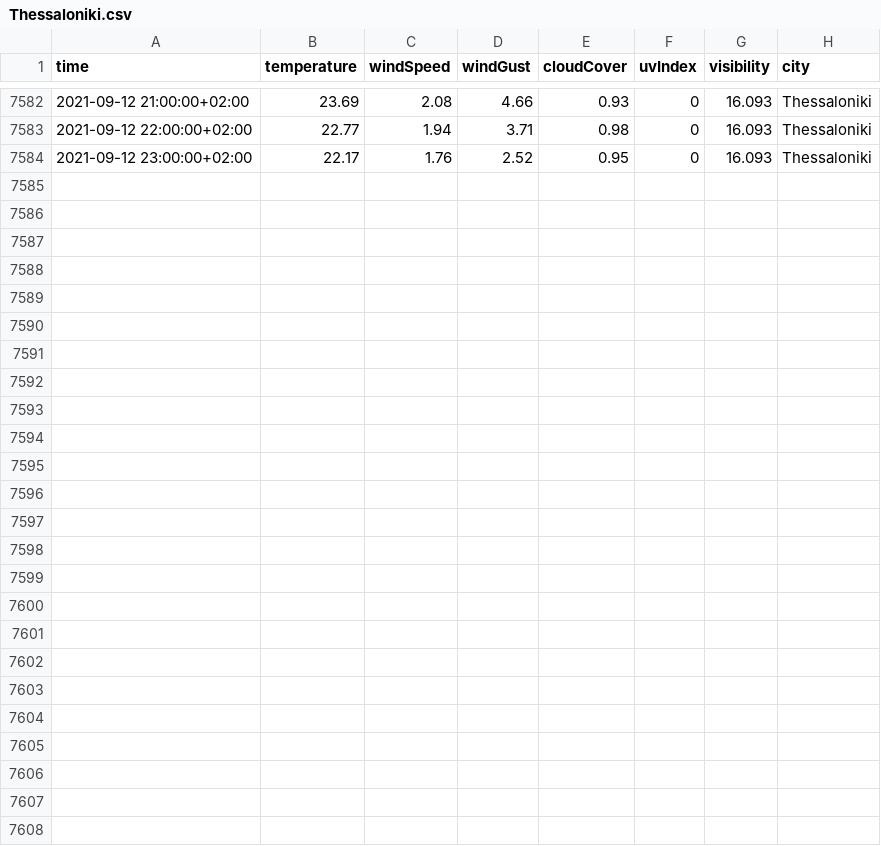
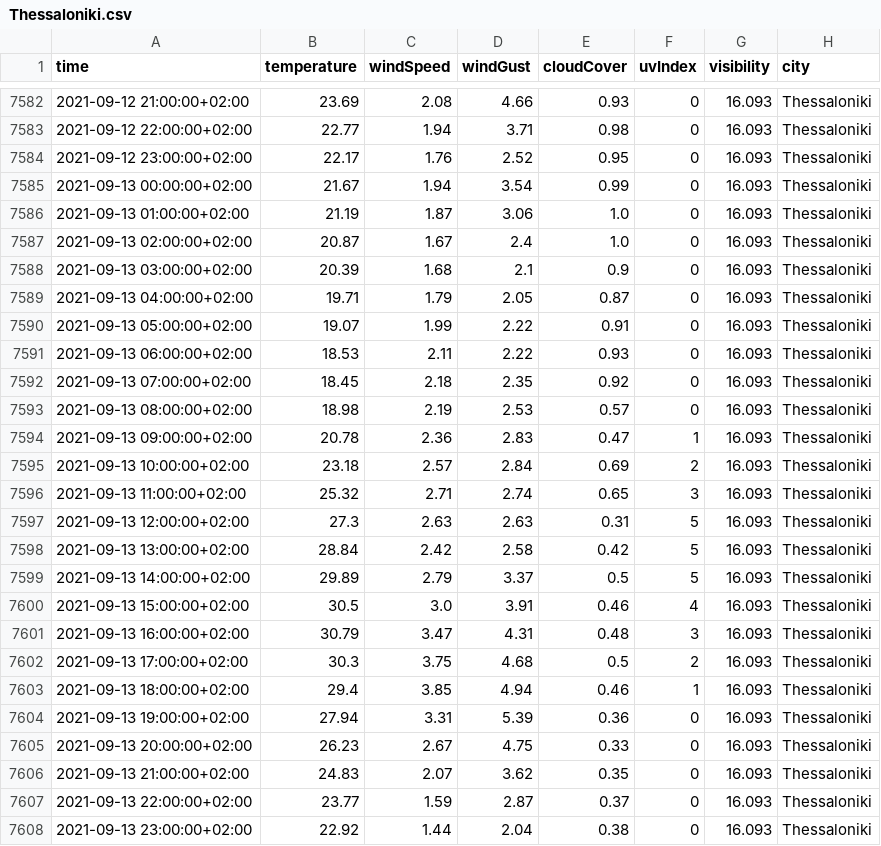
Before and after one commit to ThanosPourikis/Thesis, a CSV file: datasets/weather_data/Thessaloniki.csv, drawn as a sheet; only a part is shown, gaps mark what is left out.

Commit message:
New Data

```diff
--- a/datasets/weather_data/Thessaloniki.csv
+++ b/datasets/weather_data/Thessaloniki.csv
@@ -7584 +7584,25 @@ time,temperature,windSpeed,windGust,cloudCover,uvIndex,visibility,city
 2021-09-12 23:00:00+02:00,22.17,1.76,2.52,0.95,0,16.093,Thessaloniki
+2021-09-13 00:00:00+02:00,21.67,1.94,3.54,0.99,0,16.093,Thessaloniki
+2021-09-13 01:00:00+02:00,21.19,1.87,3.06,1.0,0,16.093,Thessaloniki
+2021-09-13 02:00:00+02:00,20.87,1.67,2.4,1.0,0,16.093,Thessaloniki
+2021-09-13 03:00:00+02:00,20.39,1.68,2.1,0.9,0,16.093,Thessaloniki
+2021-09-13 04:00:00+02:00,19.71,1.79,2.05,0.87,0,16.093,Thessaloniki
+2021-09-13 05:00:00+02:00,19.07,1.99,2.22,0.91,0,16.093,Thessaloniki
+2021-09-13 06:00:00+02:00,18.53,2.11,2.22,0.93,0,16.093,Thessaloniki
+2021-09-13 07:00:00+02:00,18.45,2.18,2.35,0.92,0,16.093,Thessaloniki
+2021-09-13 08:00:00+02:00,18.98,2.19,2.53,0.57,0,16.093,Thessaloniki
+2021-09-13 09:00:00+02:00,20.78,2.36,2.83,0.47,1,16.093,Thessaloniki
+2021-09-13 10:00:00+02:00,23.18,2.57,2.84,0.69,2,16.093,Thessaloniki
+2021-09-13 11:00:00+02:00,25.32,2.71,2.74,0.65,3,16.093,Thessaloniki
+2021-09-13 12:00:00+02:00,27.3,2.63,2.63,0.31,5,16.093,Thessaloniki
+2021-09-13 13:00:00+02:00,28.84,2.42,2.58,0.42,5,16.093,Thessaloniki
+2021-09-13 14:00:00+02:00,29.89,2.79,3.37,0.5,5,16.093,Thessaloniki
+2021-09-13 15:00:00+02:00,30.5,3.0,3.91,0.46,4,16.093,Thessaloniki
+2021-09-13 16:00:00+02:00,30.79,3.47,4.31,0.48,3,16.093,Thessaloniki
+2021-09-13 17:00:00+02:00,30.3,3.75,4.68,0.5,2,16.093,Thessaloniki
+2021-09-13 18:00:00+02:00,29.4,3.85,4.94,0.46,1,16.093,Thessaloniki
+2021-09-13 19:00:00+02:00,27.94,3.31,5.39,0.36,0,16.093,Thessaloniki
+2021-09-13 20:00:00+02:00,26.23,2.67,4.75,0.33,0,16.093,Thessaloniki
+2021-09-13 21:00:00+02:00,24.83,2.07,3.62,0.35,0,16.093,Thessaloniki
+2021-09-13 22:00:00+02:00,23.77,1.59,2.87,0.37,0,16.093,Thessaloniki
+2021-09-13 23:00:00+02:00,22.92,1.44,2.04,0.38,0,16.093,Thessaloniki
```
Also changed, not shown: datasets/weather_data/Athens.csv, datasets/weather_data/Hraklio.csv, 11 other files.
